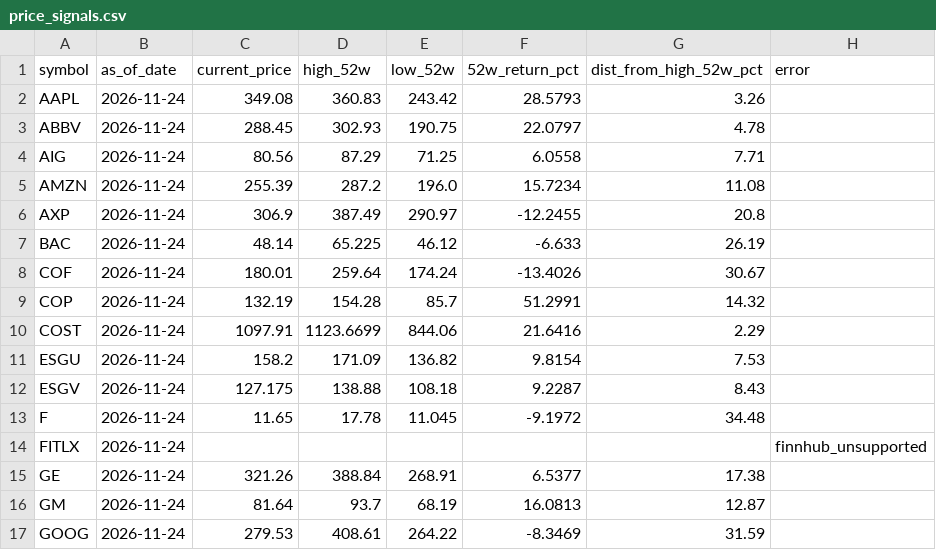
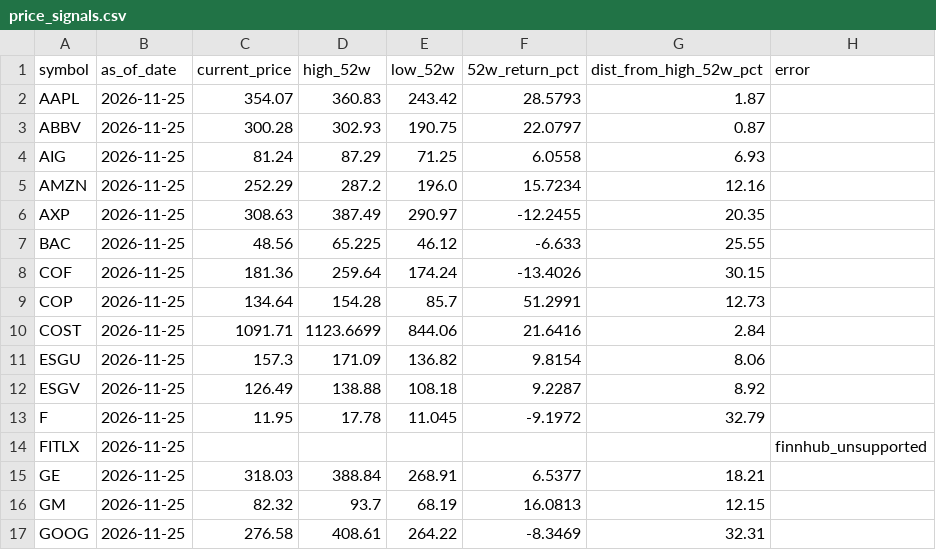
Before and after one commit to kryn-com/fidelity, a CSV file: data/price_signals.csv, drawn as a sheet; only a part is shown; the diff covers the shown part only.

```diff
--- a/data/price_signals.csv
+++ b/data/price_signals.csv
@@ -1,17 +1,17 @@
 symbol,as_of_date,current_price,high_52w,low_52w,52w_return_pct,dist_from_high_52w_pct,error
-AAPL,2026-11-24,349.08,360.83,243.42,28.5793,3.26,
-ABBV,2026-11-24,288.45,302.93,190.75,22.0797,4.78,
-AIG,2026-11-24,80.56,87.29,71.25,6.0558,7.71,
-AMZN,2026-11-24,255.39,287.2,196.0,15.7234,11.08,
-AXP,2026-11-24,306.9,387.49,290.97,-12.2455,20.8,
-BAC,2026-11-24,48.14,65.225,46.12,-6.633,26.19,
-COF,2026-11-24,180.01,259.64,174.24,-13.4026,30.67,
-COP,2026-11-24,132.19,154.28,85.7,51.2991,14.32,
-COST,2026-11-24,1097.91,1123.6699,844.06,21.6416,2.29,
-ESGU,2026-11-24,158.2,171.09,136.82,9.8154,7.53,
-ESGV,2026-11-24,127.175,138.88,108.18,9.2287,8.43,
-F,2026-11-24,11.65,17.78,11.045,-9.1972,34.48,
-FITLX,2026-11-24,,,,,,finnhub_unsupported
-GE,2026-11-24,321.26,388.84,268.91,6.5377,17.38,
-GM,2026-11-24,81.64,93.7,68.19,16.0813,12.87,
-GOOG,2026-11-24,279.53,408.61,264.22,-8.3469,31.59,
+AAPL,2026-11-25,354.07,360.83,243.42,28.5793,1.87,
+ABBV,2026-11-25,300.28,302.93,190.75,22.0797,0.87,
+AIG,2026-11-25,81.24,87.29,71.25,6.0558,6.93,
+AMZN,2026-11-25,252.29,287.2,196.0,15.7234,12.16,
+AXP,2026-11-25,308.63,387.49,290.97,-12.2455,20.35,
+BAC,2026-11-25,48.56,65.225,46.12,-6.633,25.55,
+COF,2026-11-25,181.36,259.64,174.24,-13.4026,30.15,
+COP,2026-11-25,134.64,154.28,85.7,51.2991,12.73,
+COST,2026-11-25,1091.71,1123.6699,844.06,21.6416,2.84,
+ESGU,2026-11-25,157.3,171.09,136.82,9.8154,8.06,
+ESGV,2026-11-25,126.49,138.88,108.18,9.2287,8.92,
+F,2026-11-25,11.95,17.78,11.045,-9.1972,32.79,
+FITLX,2026-11-25,,,,,,finnhub_unsupported
+GE,2026-11-25,318.03,388.84,268.91,6.5377,18.21,
+GM,2026-11-25,82.32,93.7,68.19,16.0813,12.15,
+GOOG,2026-11-25,276.58,408.61,264.22,-8.3469,32.31,
```
Also changed, not shown: 111 edited cells elsewhere in this file.
